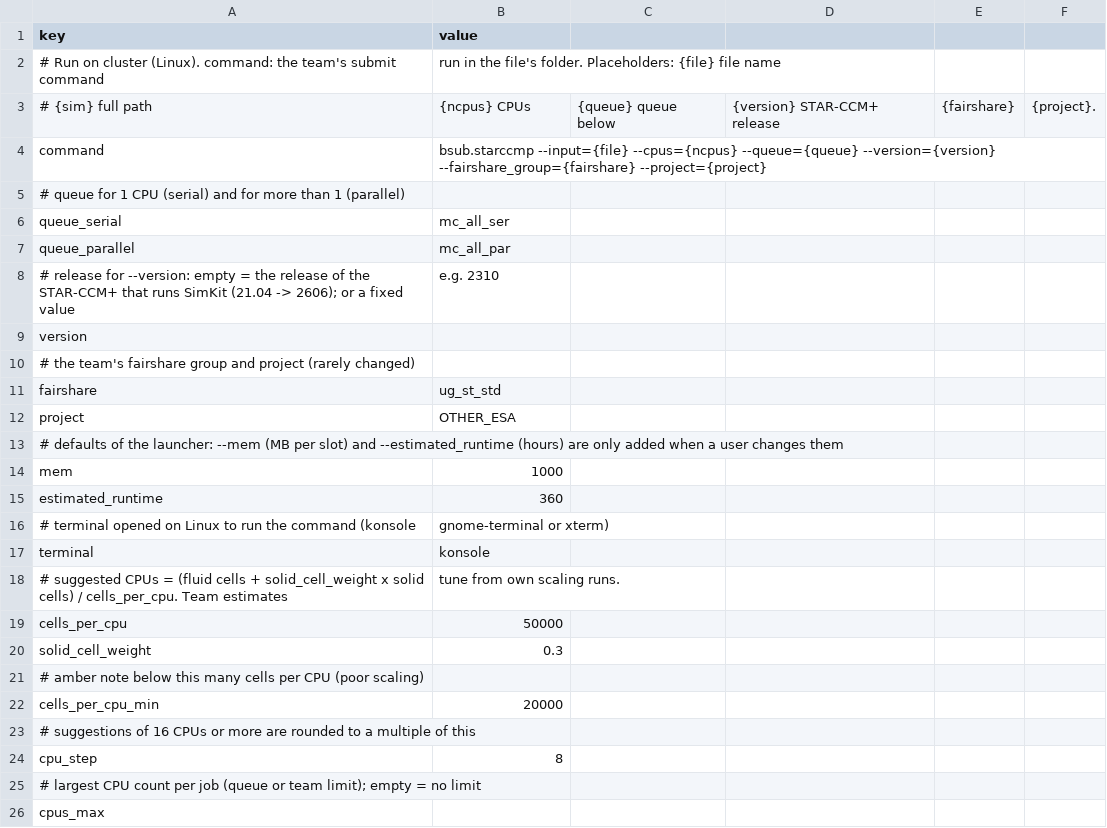
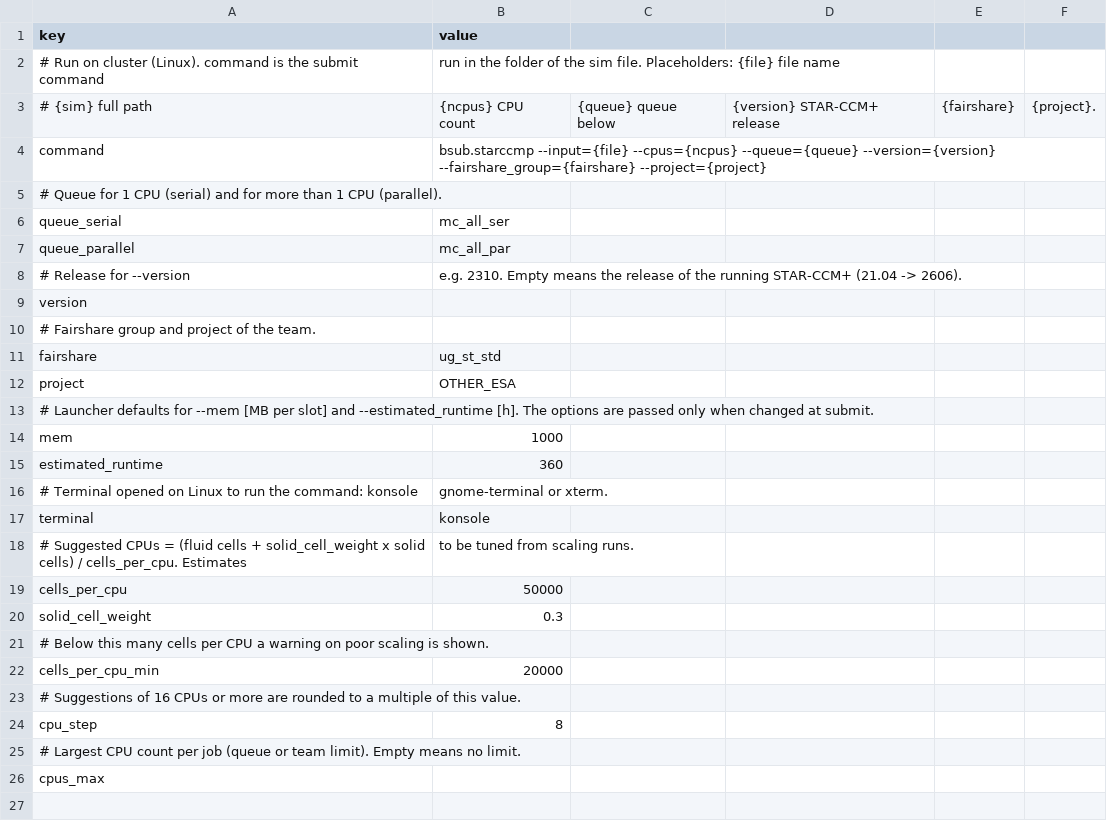
Before and after one commit to jabnit/simkit, a CSV file: _SIMKIT/config/cluster.csv, drawn as a sheet.

```diff
--- a/_SIMKIT/config/cluster.csv
+++ b/_SIMKIT/config/cluster.csv
@@ -1,26 +1,26 @@
 key,value
-# Run on cluster (Linux). command: the team's submit command, run in the file's folder. Placeholders: {file} file name,
-# {sim} full path, {ncpus} CPUs, {queue} queue below, {version} STAR-CCM+ release, {fairshare}, {project}.
+# Run on cluster (Linux). command is the submit command, run in the folder of the sim file. Placeholders: {file} file name,
+# {sim} full path, {ncpus} CPU count, {queue} queue below, {version} STAR-CCM+ release, {fairshare}, {project}.
 command,bsub.starccmp --input={file} --cpus={ncpus} --queue={queue} --version={version} --fairshare_group={fairshare} --project={project}
-# queue for 1 CPU (serial) and for more than 1 (parallel)
+# Queue for 1 CPU (serial) and for more than 1 CPU (parallel).
 queue_serial,mc_all_ser
 queue_parallel,mc_all_par
-# release for --version: empty = the release of the STAR-CCM+ that runs SimKit (21.04 -> 2606); or a fixed value, e.g. 2310
+# Release for --version, e.g. 2310. Empty means the release of the running STAR-CCM+ (21.04 -> 2606).
 version,
-# the team's fairshare group and project (rarely changed)
+# Fairshare group and project of the team.
 fairshare,ug_st_std
 project,OTHER_ESA
-# defaults of the launcher: --mem (MB per slot) and --estimated_runtime (hours) are only added when a user changes them
+# Launcher defaults for --mem [MB per slot] and --estimated_runtime [h]. The options are passed only when changed at submit.
 mem,1000
 estimated_runtime,360
-# terminal opened on Linux to run the command (konsole, gnome-terminal or xterm)
+# Terminal opened on Linux to run the command: konsole, gnome-terminal or xterm.
 terminal,konsole
-# suggested CPUs = (fluid cells + solid_cell_weight x solid cells) / cells_per_cpu. Team estimates, tune from own scaling runs.
+# Suggested CPUs = (fluid cells + solid_cell_weight x solid cells) / cells_per_cpu. Estimates, to be tuned from scaling runs.
 cells_per_cpu,50000
 solid_cell_weight,0.3
-# amber note below this many cells per CPU (poor scaling)
+# Below this many cells per CPU a warning on poor scaling is shown.
 cells_per_cpu_min,20000
-# suggestions of 16 CPUs or more are rounded to a multiple of this
+# Suggestions of 16 CPUs or more are rounded to a multiple of this value.
 cpu_step,8
-# largest CPU count per job (queue or team limit); empty = no limit
+# Largest CPU count per job (queue or team limit). Empty means no limit.
 cpus_max,
```
Also changed, not shown: _SIMKIT/config/naming.csv, _SIMKIT/config/report_names.csv, 21 other files.
